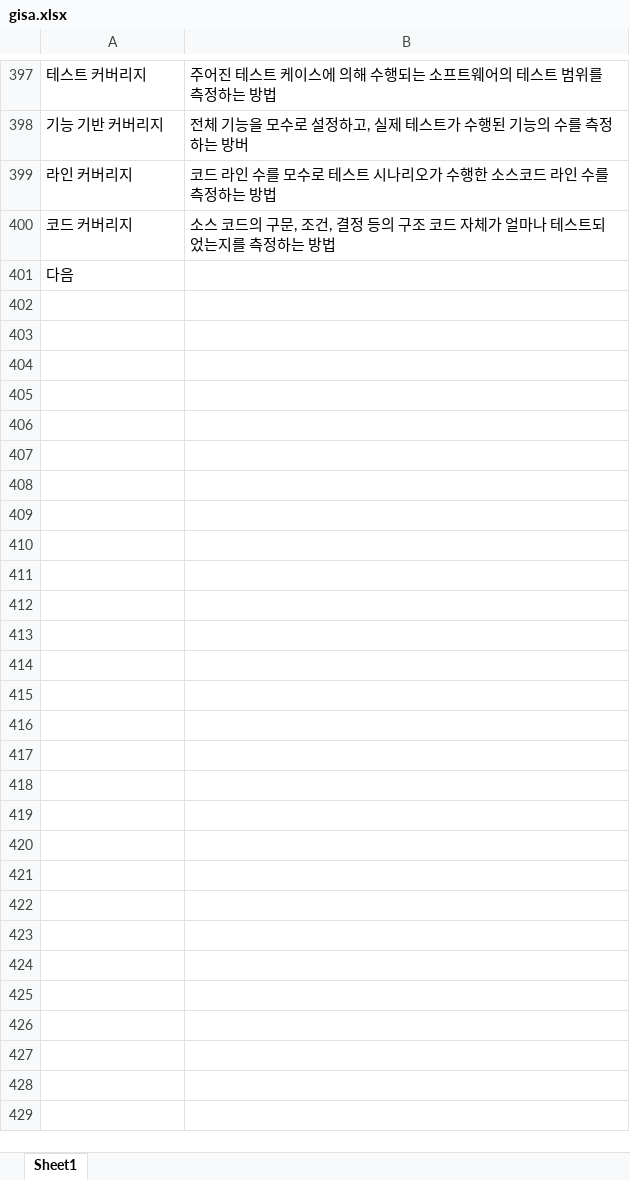
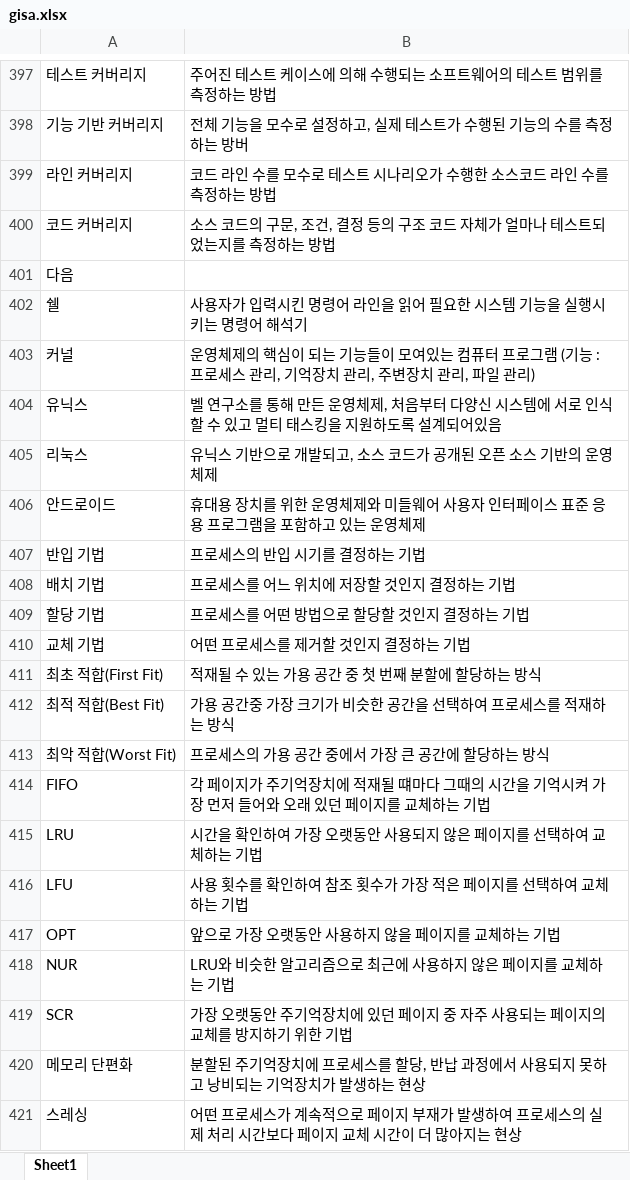
Before and after one commit to 96kyle/96kyle.github.io, an Excel workbook: web/assets/assets/gisa.xlsx, sheet Sheet1, drawn as a sheet; only a part is shown, gaps mark what is left out; values as stored, in another font and other column widths than the file's, no borders; the diff covers the shown part only; the diff names each change by its address in the sheet, - before the commit and + after, or states it on an @@ line.

Commit message:
excel 변경

```diff
--- a/web/assets/assets/gisa.xlsx (sheet Sheet1)
+++ b/web/assets/assets/gisa.xlsx (sheet Sheet1)
+row 402: 쉘 | 사용자가 입력시킨 명령어 라인을 읽어 필요한 시스템 기능을 실행시키는 명령어 해석기
+row 403: 커널 | 운영체제의 핵심이 되는 기능들이 모여있는 컴퓨터 프로그램 (기능 : 프로세스 관리, 기억장치 관리, 주변장치 관리, 파일 관리)
+row 404: 유닉스 | 벨 연구소를 통해 만든 운영체제, 처음부터 다양신 시스템에 서로 인식할 수 있고 멀티 태스킹을 지원하도록 설계되어있음
+row 405: 리눅스 | 유닉스 기반으로 개발되고, 소스 코드가 공개된 오픈 소스 기반의 운영체제
+row 406: 안드로이드 | 휴대용 장치를 위한 운영체제와 미들웨어 사용자 인터페이스 표준 응용 프로그램을 포함하고 있는 운영체제
+row 407: 반입 기법 | 프로세스의 반입 시기를 결정하는 기법
+row 408: 배치 기법 | 프로세스를 어느 위치에 저장할 것인지 결정하는 기법
+row 409: 할당 기법 | 프로세스를 어떤 방법으로 할당할 것인지 결정하는 기법
+row 410: 교체 기법 | 어떤 프로세스를 제거할 것인지 결정하는 기법
+row 411: 최초 적합(First Fit) | 적재될 수 있는 가용 공간 중 첫 번째 분할에 할당하는 방식
+row 412: 최적 적합(Best Fit) | 가용 공간중 가장 크기가 비슷한 공간을 선택하여 프로세스를 적재하는 방식
+row 413: 최악 적합(Worst Fit) | 프로세스의 가용 공간 중에서 가장 큰 공간에 할당하는 방식
+row 414: FIFO | 각 페이지가 주기억장치에 적재될 떄마다 그때의 시간을 기억시켜 가장 먼저 들어와 오래 있던 페이지를 교체하는 기법
+row 415: LRU | 시간을 확인하여 가장 오랫동안 사용되지 않은 페이지를 선택하여 교체하는 기법
+row 416: LFU | 사용 횟수를 확인하여 참조 횟수가 가장 적은 페이지를 선택하여 교체하는 기법
+row 417: OPT | 앞으로 가장 오랫동안 사용하지 않을 페이지를 교체하는 기법
+row 418: NUR | LRU와 비슷한 알고리즘으로 최근에 사용하지 않은 페이지를 교체하는 기법
+row 419: SCR | 가장 오랫동안 주기억장치에 있던 페이지 중 자주 사용되는 페이지의 교체를 방지하기 위한 기법
+row 420: 메모리 단편화 | 분할된 주기억장치에 프로세스를 할당, 반납 과정에서 사용되지 못하고 낭비되는 기억장치가 발생하는 현상
+row 421: 스레싱 | 어떤 프로세스가 계속적으로 페이지 부재가 발생하여 프로세스의 실제 처리 시간보다 페이지 교체 시간이 더 많아지는 현상
```
Also changed, not shown: 125 added rows elsewhere in this sheet.
